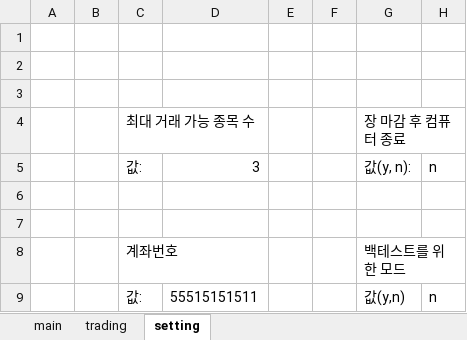
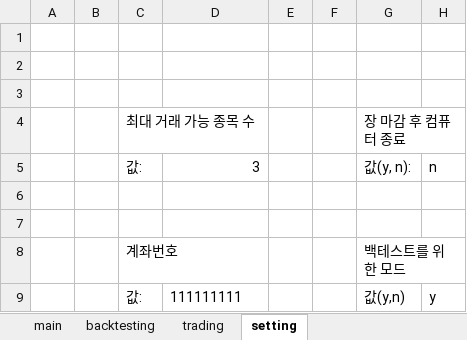
Before and after one commit to Gurumigun/Kiwoom-ATS, an Excel workbook: kiwoom_ats/python/src/resources/config/config_stock.xlsx, sheet setting, drawn as a sheet; values as stored, in another font and other column widths than the file's, no borders; the diff names each change by its address in the sheet, - before the commit and + after, or states it on an @@ line.

```diff
--- a/kiwoom_ats/python/src/resources/config/config_stock.xlsx (sheet setting)
+++ b/kiwoom_ats/python/src/resources/config/config_stock.xlsx (sheet setting)
+sheet tab: backtesting
-D9: 55515151511
+D9: 111111111
-H9: n
+H9: y
```
Also changed, not shown: 9 other files.
